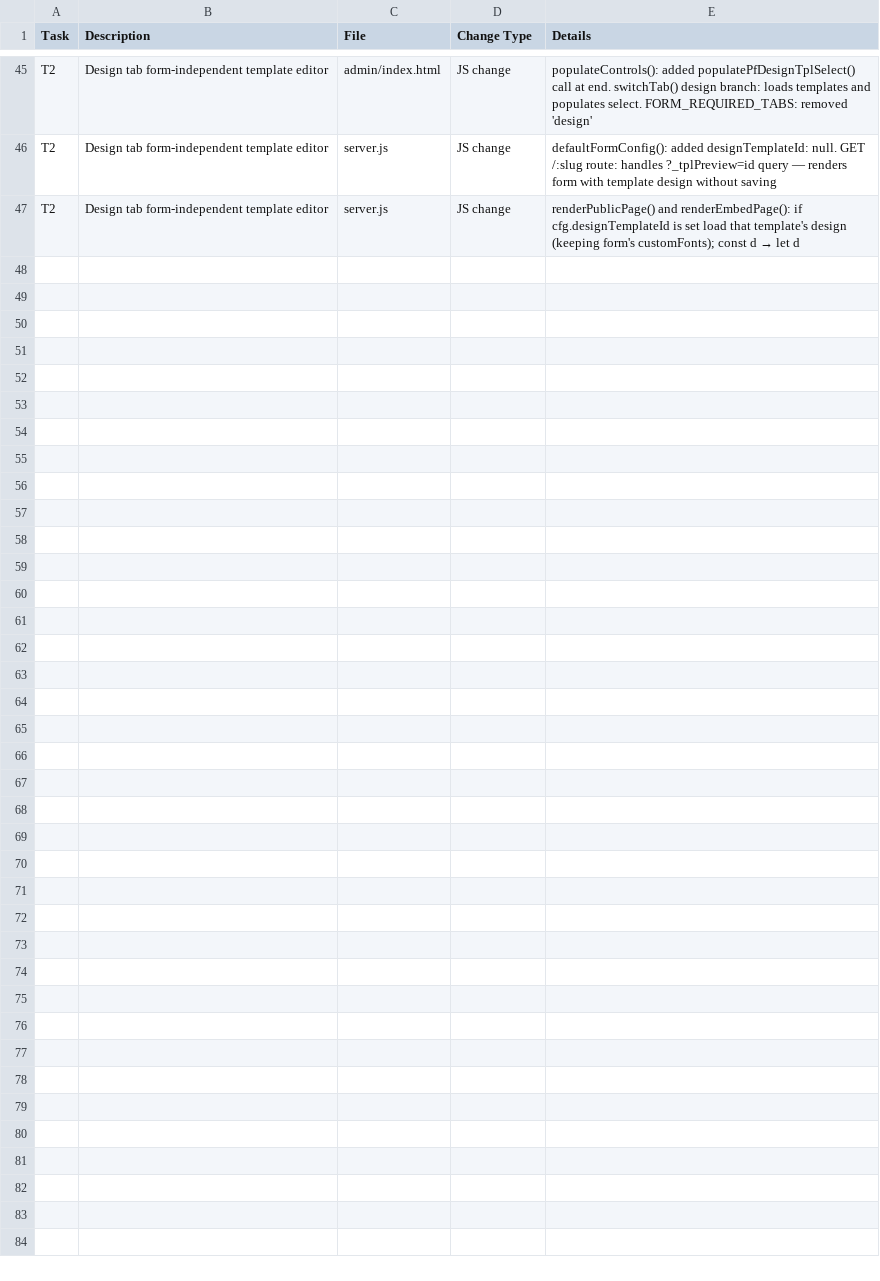
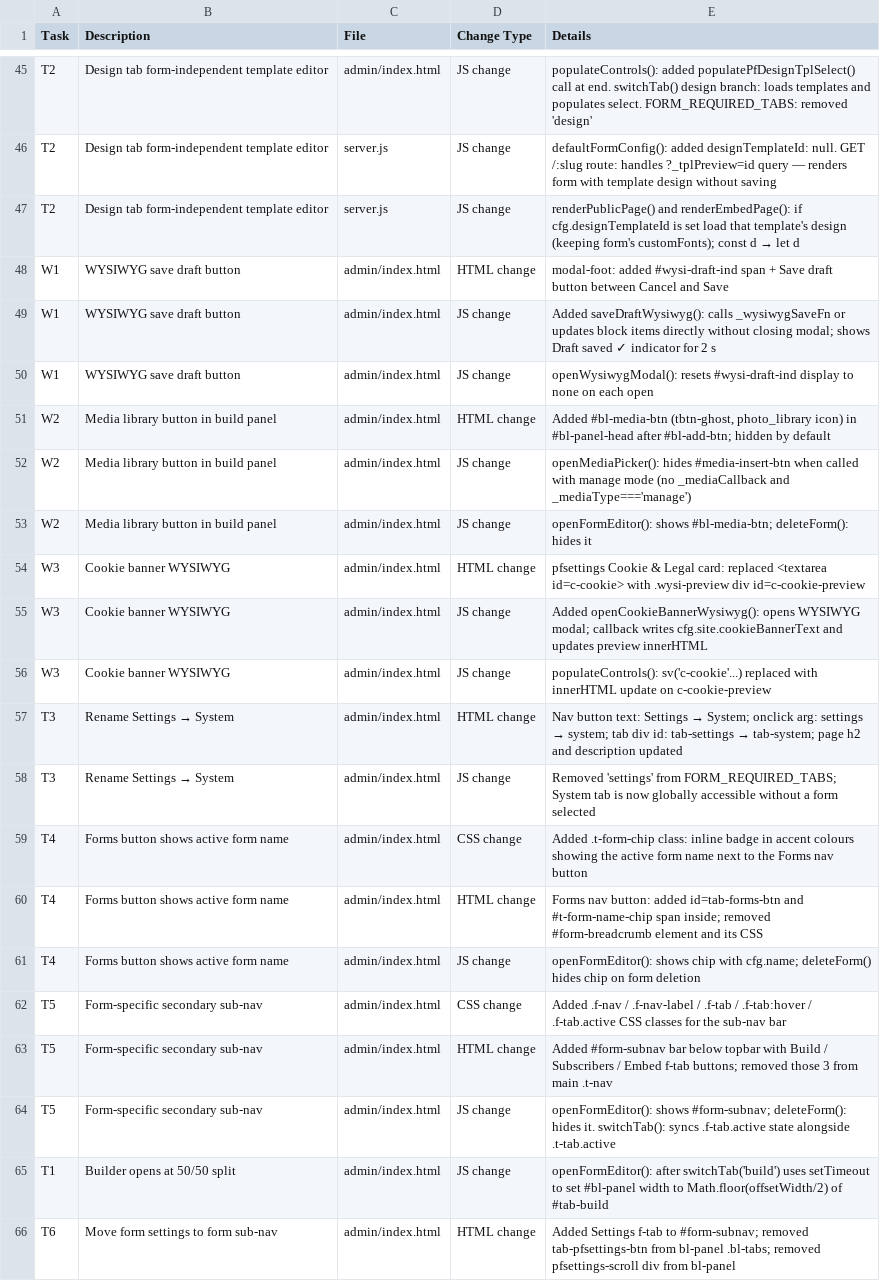
Before and after one commit to mawegrzyn-ux/simpleForm, a CSV file: changes-2026-03-10.csv, drawn as a sheet; only a part is shown, gaps mark what is left out; the diff covers the shown part only.

```diff
--- a/changes-2026-03-10.csv
+++ b/changes-2026-03-10.csv
@@ -47 +47,20 @@ T2,Design tab form-independent template editor,server.js,JS change,"defaultFormC
 T2,Design tab form-independent template editor,server.js,JS change,"renderPublicPage() and renderEmbedPage(): if cfg.designTemplateId is set load that template's design (keeping form's customFonts); const d → let d"
+W1,WYSIWYG save draft button,admin/index.html,HTML change,"modal-foot: added #wysi-draft-ind span + Save draft button between Cancel and Save"
+W1,WYSIWYG save draft button,admin/index.html,JS change,"Added saveDraftWysiwyg(): calls _wysiwygSaveFn or updates block items directly without closing modal; shows Draft saved ✓ indicator for 2 s"
+W1,WYSIWYG save draft button,admin/index.html,JS change,"openWysiwygModal(): resets #wysi-draft-ind display to none on each open"
+W2,Media library button in build panel,admin/index.html,HTML change,"Added #bl-media-btn (tbtn-ghost, photo_library icon) in #bl-panel-head after #bl-add-btn; hidden by default"
+W2,Media library button in build panel,admin/index.html,JS change,"openMediaPicker(): hides #media-insert-btn when called with manage mode (no _mediaCallback and _mediaType==='manage')"
+W2,Media library button in build panel,admin/index.html,JS change,"openFormEditor(): shows #bl-media-btn; deleteForm(): hides it"
+W3,Cookie banner WYSIWYG,admin/index.html,HTML change,"pfsettings Cookie & Legal card: replaced <textarea id=c-cookie> with .wysi-preview div id=c-cookie-preview"
+W3,Cookie banner WYSIWYG,admin/index.html,JS change,"Added openCookieBannerWysiwyg(): opens WYSIWYG modal; callback writes cfg.site.cookieBannerText and updates preview innerHTML"
+W3,Cookie banner WYSIWYG,admin/index.html,JS change,"populateControls(): sv('c-cookie'...) replaced with innerHTML update on c-cookie-preview"
+T3,Rename Settings → System,admin/index.html,HTML change,"Nav button text: Settings → System; onclick arg: settings → system; tab div id: tab-settings → tab-system; page h2 and description updated"
+T3,Rename Settings → System,admin/index.html,JS change,"Removed 'settings' from FORM_REQUIRED_TABS; System tab is now globally accessible without a form selected"
+T4,Forms button shows active form name,admin/index.html,CSS change,"Added .t-form-chip class: inline badge in accent colours showing the active form name next to the Forms nav button"
+T4,Forms button shows active form name,admin/index.html,HTML change,"Forms nav button: added id=tab-forms-btn and #t-form-name-chip span inside; removed #form-breadcrumb element and its CSS"
+T4,Forms button shows active form name,admin/index.html,JS change,"openFormEditor(): shows chip with cfg.name; deleteForm() hides chip on form deletion"
+T5,Form-specific secondary sub-nav,admin/index.html,CSS change,"Added .f-nav / .f-nav-label / .f-tab / .f-tab:hover / .f-tab.active CSS classes for the sub-nav bar"
+T5,Form-specific secondary sub-nav,admin/index.html,HTML change,"Added #form-subnav bar below topbar with Build / Subscribers / Embed f-tab buttons; removed those 3 from main .t-nav"
+T5,Form-specific secondary sub-nav,admin/index.html,JS change,"openFormEditor(): shows #form-subnav; deleteForm(): hides it. switchTab(): syncs .f-tab.active state alongside .t-tab.active"
+T1,Builder opens at 50/50 split,admin/index.html,JS change,"openFormEditor(): after switchTab('build') uses setTimeout to set #bl-panel width to Math.floor(offsetWidth/2) of #tab-build"
+T6,Move form settings to form sub-nav,admin/index.html,HTML change,"Added Settings f-tab to #form-subnav; removed tab-pfsettings-btn from bl-panel .bl-tabs; removed pfsettings-scroll div from bl-panel"
```
Also changed, not shown: 14 added rows elsewhere in this file, 3 other files.
